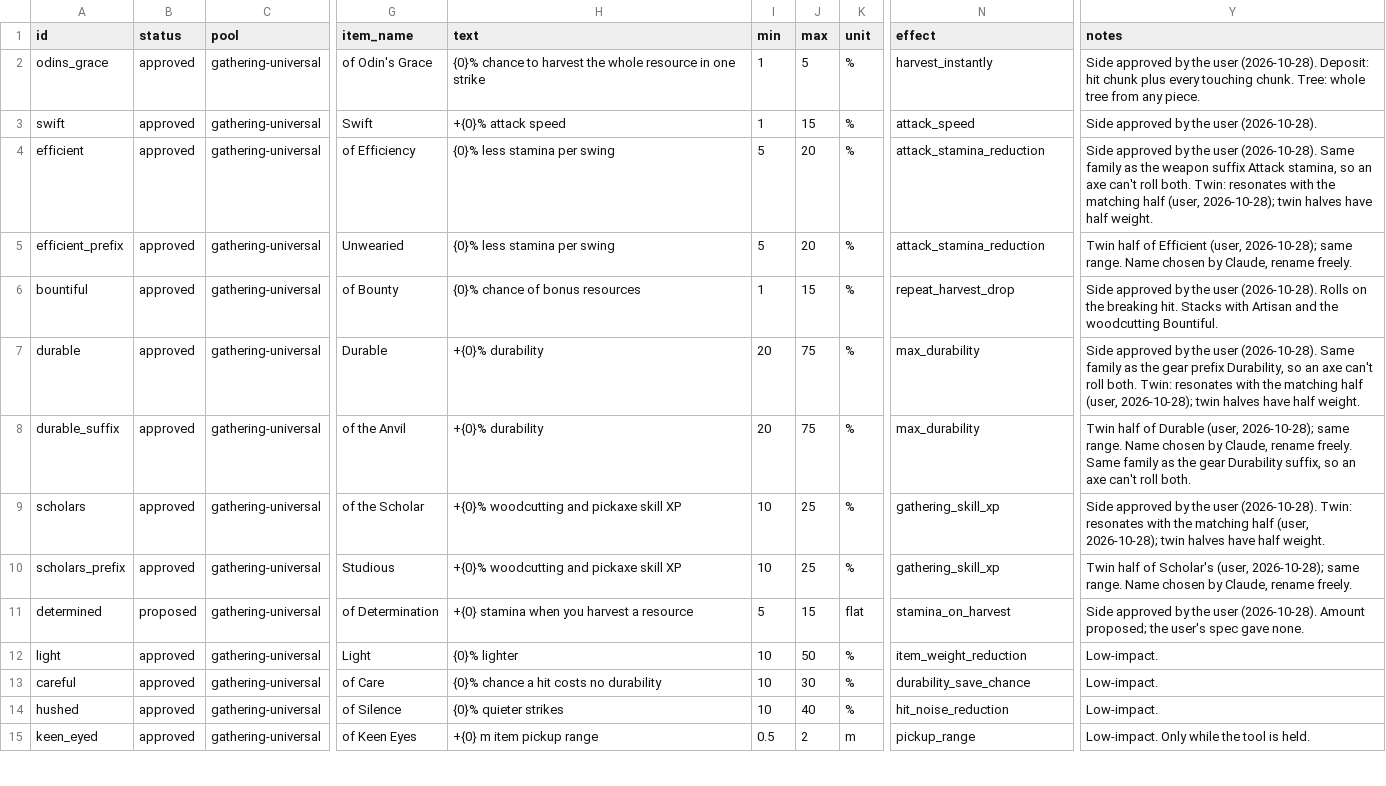
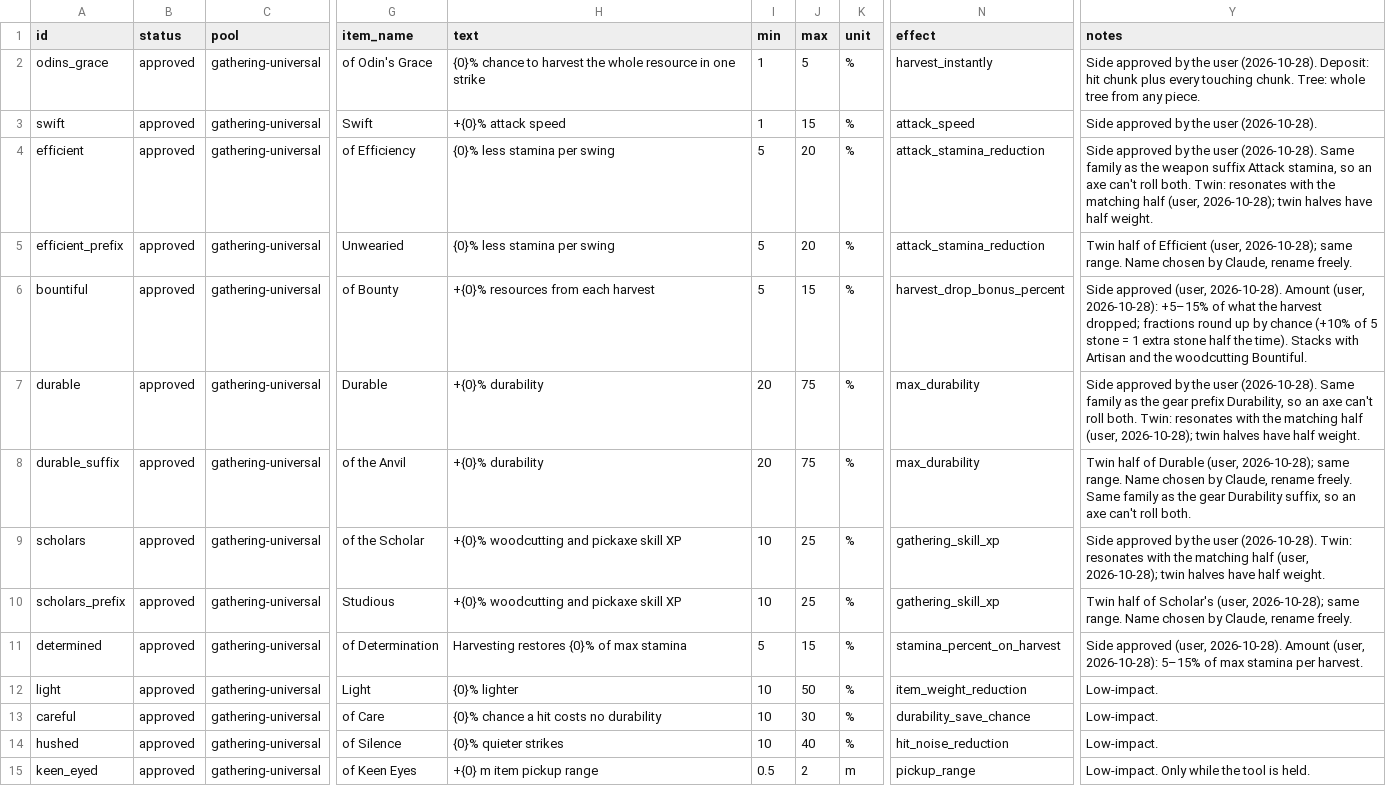
Before and after one commit to krogon-games/JotunnModStub, a CSV file: Corruption/Data/affixes.csv, drawn as a sheet; only a part is shown, gaps mark what is left out; the diff covers the shown part only; the diff names each change by its address in the sheet, - before the commit and + after, or states it on an @@ line.

```diff
--- a/Corruption/Data/affixes.csv
+++ b/Corruption/Data/affixes.csv
-H6 (text): {0}% chance of bonus resources
+H6 (text): +{0}% resources from each harvest
-I6 (min): 1
+I6 (min): 5
-N6 (effect): repeat_harvest_drop
+N6 (effect): harvest_drop_bonus_percent
-Y6 (notes): Side approved by the user (2026-10-28). Rolls on the breaking hit. Stacks with…
+Y6 (notes): Side approved (user, 2026-10-28). Amount (user, 2026-10-28): +5–15% of what the harvest dropped; fractions round up by chance (+10% of 5 stone = 1 extra stone half the time). Stacks with…
-B11 (status): proposed
+B11 (status): approved
-H11 (text): +{0} stamina when you harvest a resource
+H11 (text): Harvesting restores {0}% of max stamina
-K11 (unit): flat
+K11 (unit): %
-N11 (effect): stamina_on_harvest
+N11 (effect): stamina_percent_on_harvest
-Y11 (notes): Side approved by the user (2026-10-28). Amount proposed; the user's spec gave none.
+Y11 (notes): Side approved (user, 2026-10-28). Amount (user, 2026-10-28): 5–15% of max stamina per harvest.
```
Also changed, not shown: 10 edited cells elsewhere in this file, 4 other files.
